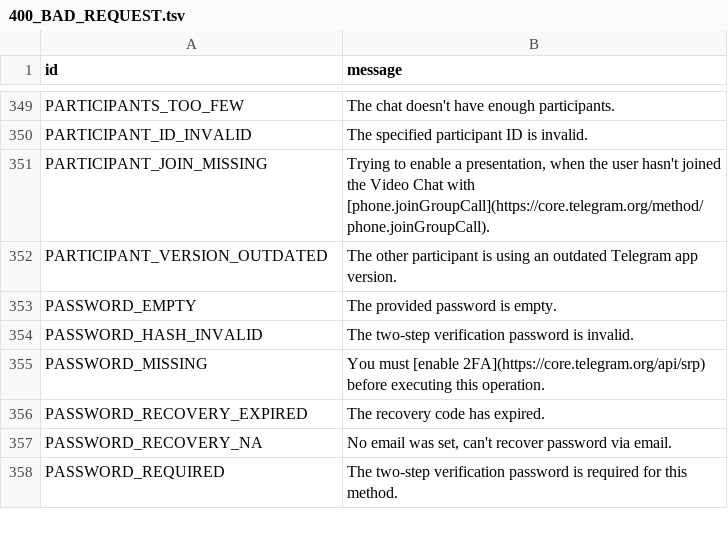
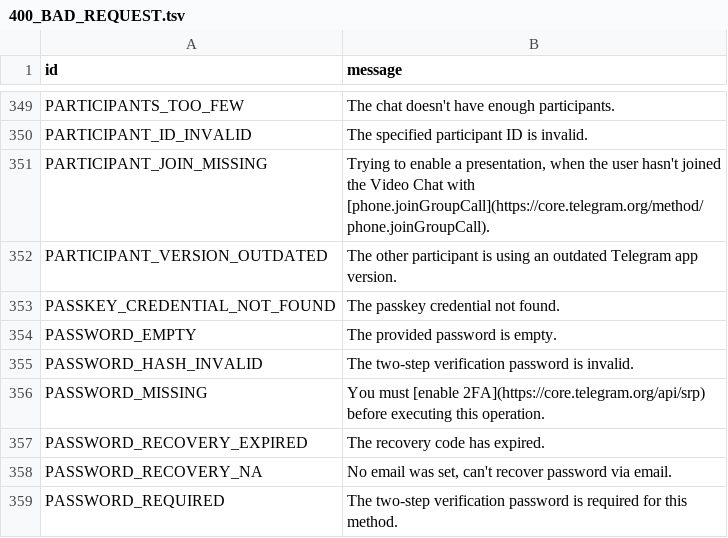
Before and after one commit to k18dh1iw/kurigram, a TSV file: compiler/errors/source/400_BAD_REQUEST.tsv, drawn as a sheet; only a part is shown, gaps mark what is left out.

Commit message:
Add PASSKEY_CREDENTIAL_NOT_FOUND to known errors

```diff
--- a/compiler/errors/source/400_BAD_REQUEST.tsv
+++ b/compiler/errors/source/400_BAD_REQUEST.tsv
@@ -352,2 +352,3 @@ PARTICIPANT_JOIN_MISSING	Trying to enable a presentation, when the user hasn't j
 PARTICIPANT_VERSION_OUTDATED	The other participant is using an outdated Telegram app version.
+PASSKEY_CREDENTIAL_NOT_FOUND	The passkey credential not found.
 PASSWORD_EMPTY	The provided password is empty.
```
